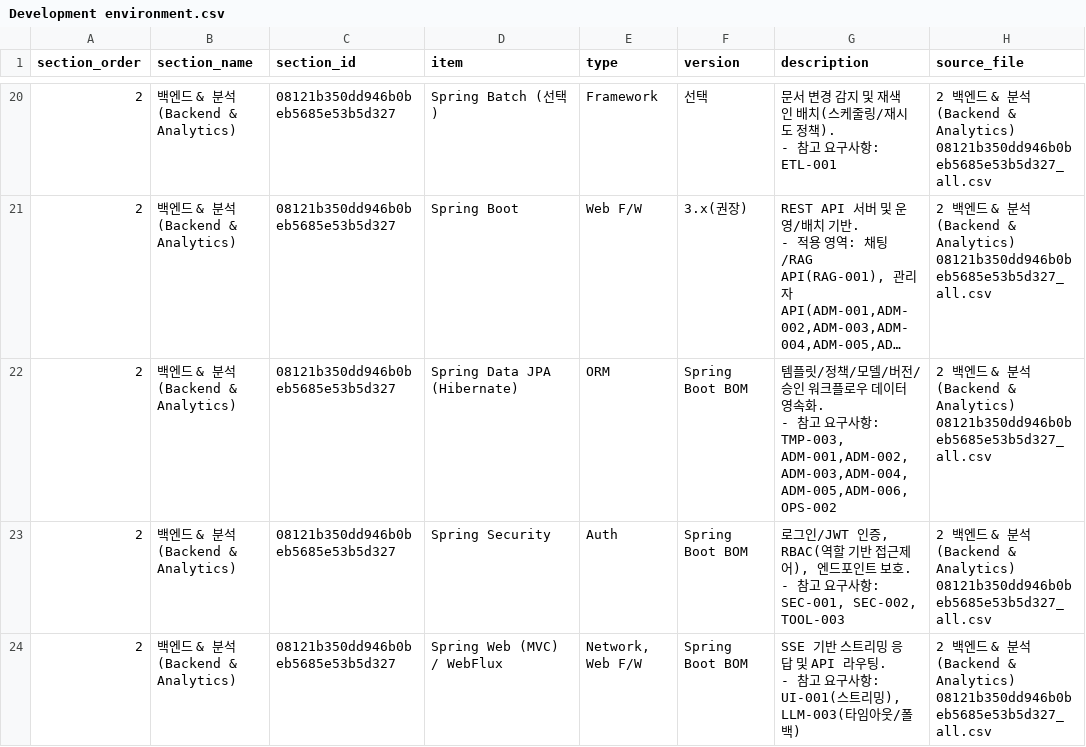
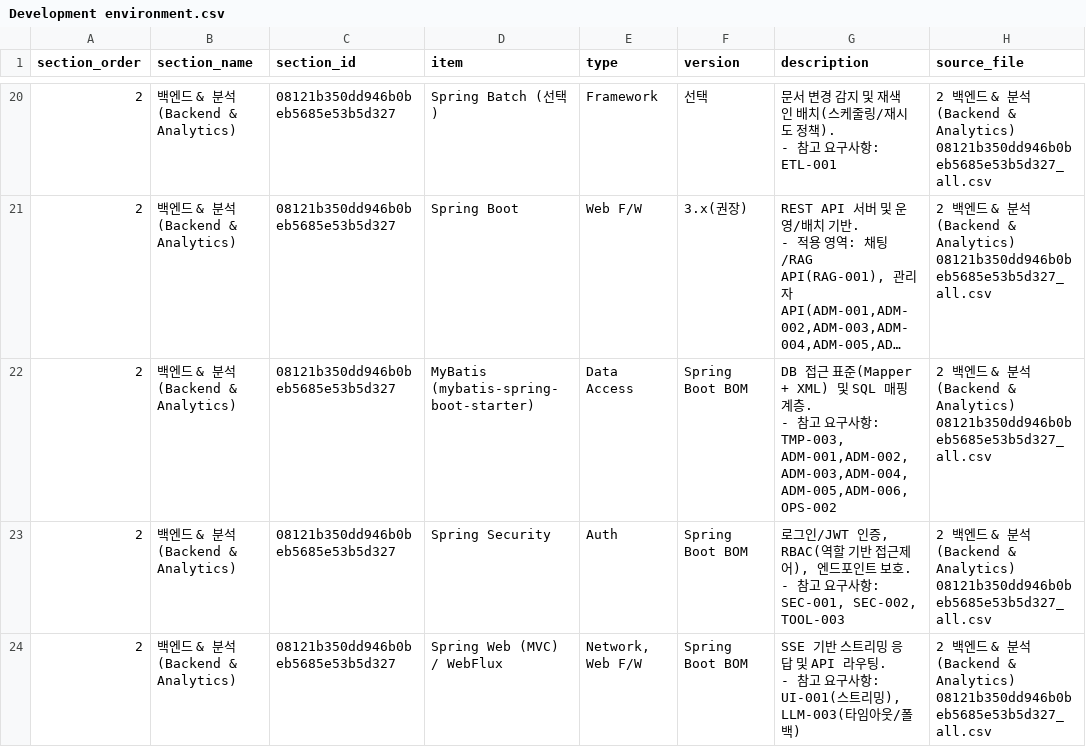
Before and after one commit to hyungjin-J/AI_Chat_for_CS, a CSV file: docs/references/Development environment.csv, drawn as a sheet; only a part is shown, gaps mark what is left out; long unchanged cells end in …; ↵ is a line break in a cell; the diff names each change by its address in the sheet, - before the commit and + after, or states it on an @@ line.

Commit message:
refactor: migrate JDBC access to MyBatis and sync docs

```diff
--- a/docs/references/Development environment.csv
+++ b/docs/references/Development environment.csv
-D22 (item): Spring Data JPA (Hibernate)
+D22 (item): MyBatis (mybatis-spring-boot-starter)
-E22 (type): ORM
+E22 (type): Data Access
-G22 (description): 템플릿/정책/모델/버전/승인 워크플로우 데이터 영속화. ↵ -…
+G22 (description): DB 접근 표준(Mapper + XML) 및 SQL 매핑 계층. ↵ -…
```
Also changed, not shown: 32 other files.
